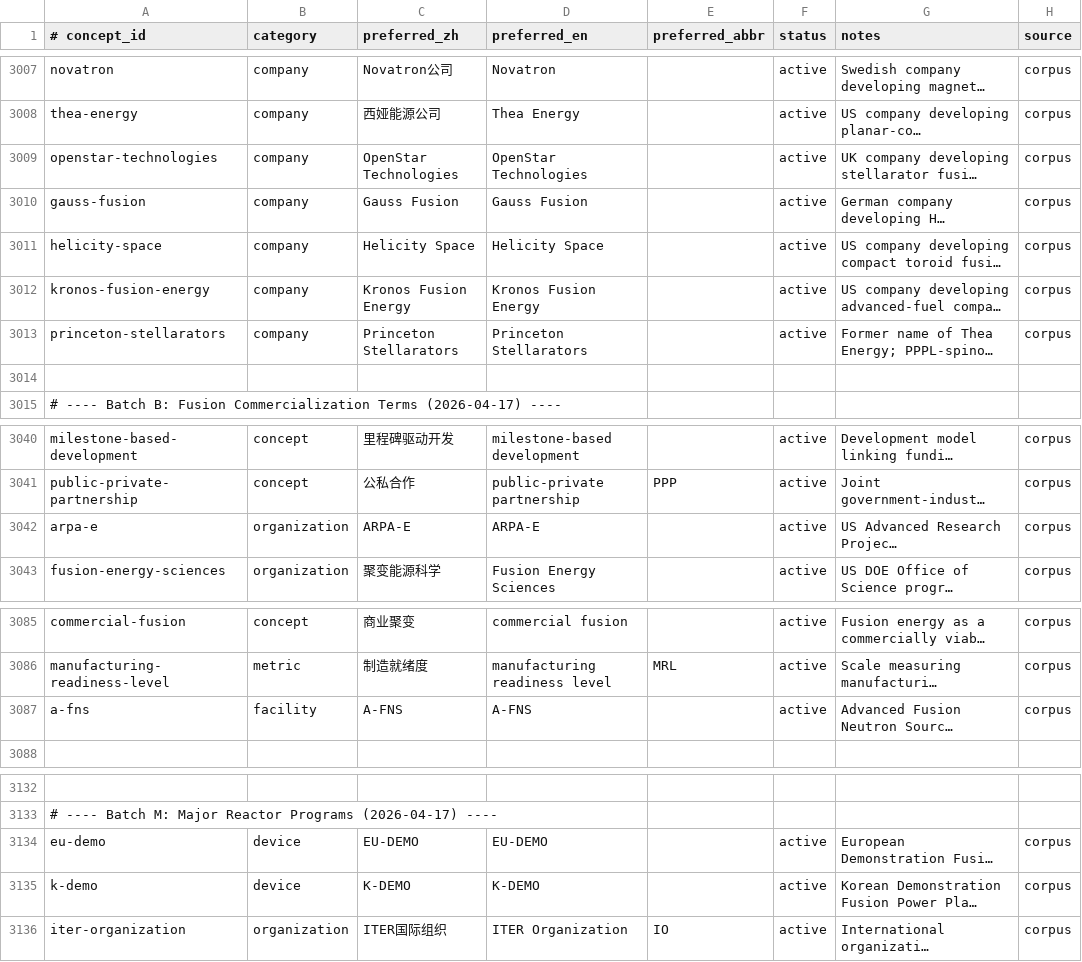
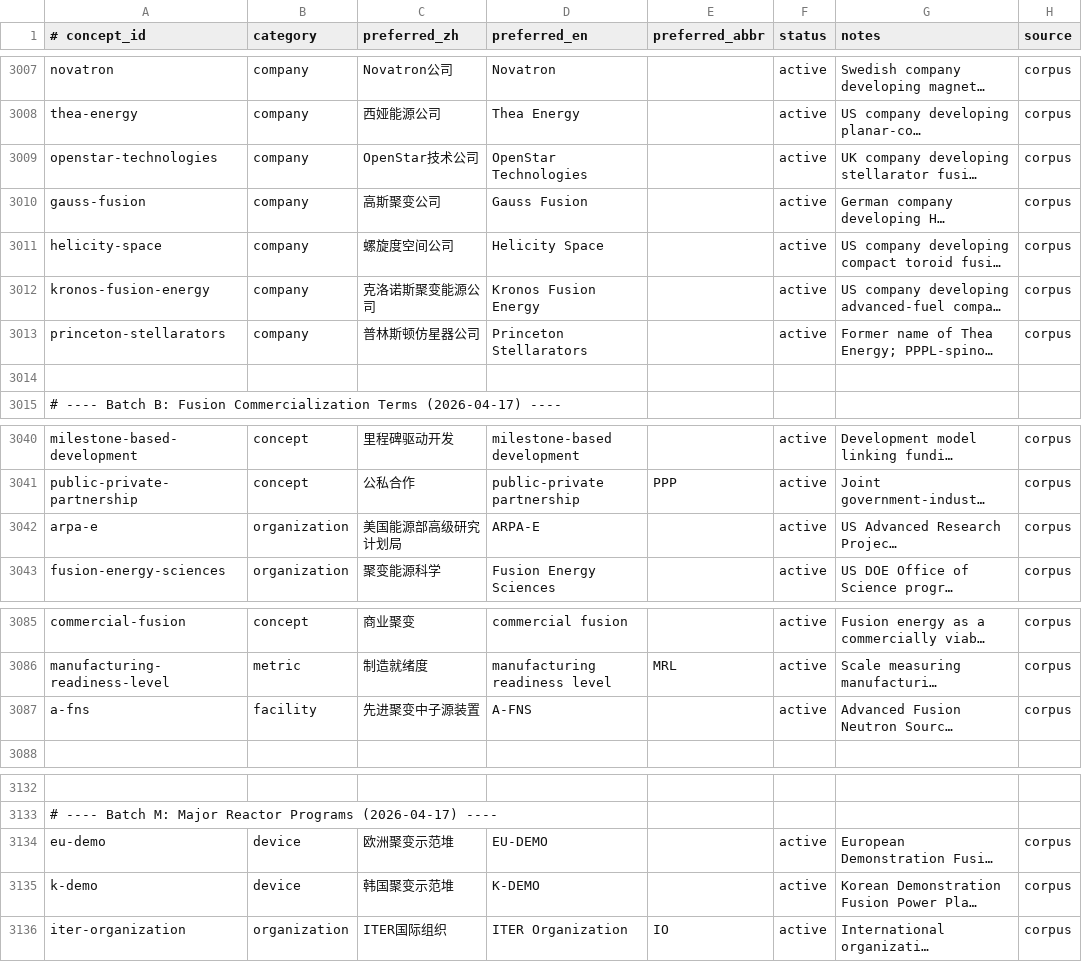
Before and after one commit to zxkjack123/fusion-terms, a TSV file: terms/registry/concepts.tsv, drawn as a sheet; only a part is shown, gaps mark what is left out; long unchanged cells end in …; the diff names each change by its address in the sheet, - before the commit and + after, or states it on an @@ line.

Commit message:
feat(registry): add W3b preferred names batch-09 (#T-4973)

```diff
--- a/terms/registry/concepts.tsv
+++ b/terms/registry/concepts.tsv
-C3009 (preferred_zh): OpenStar Technologies
+C3009 (preferred_zh): OpenStar技术公司
-C3010 (preferred_zh): Gauss Fusion
+C3010 (preferred_zh): 高斯聚变公司
-C3011 (preferred_zh): Helicity Space
+C3011 (preferred_zh): 螺旋度空间公司
-C3012 (preferred_zh): Kronos Fusion Energy
+C3012 (preferred_zh): 克洛诺斯聚变能源公司
-C3013 (preferred_zh): Princeton Stellarators
+C3013 (preferred_zh): 普林斯顿仿星器公司
-C3042 (preferred_zh): ARPA-E
+C3042 (preferred_zh): 美国能源部高级研究计划局
-C3087 (preferred_zh): A-FNS
+C3087 (preferred_zh): 先进聚变中子源装置
-C3134 (preferred_zh): EU-DEMO
+C3134 (preferred_zh): 欧洲聚变示范堆
-C3135 (preferred_zh): K-DEMO
+C3135 (preferred_zh): 韩国聚变示范堆
```
